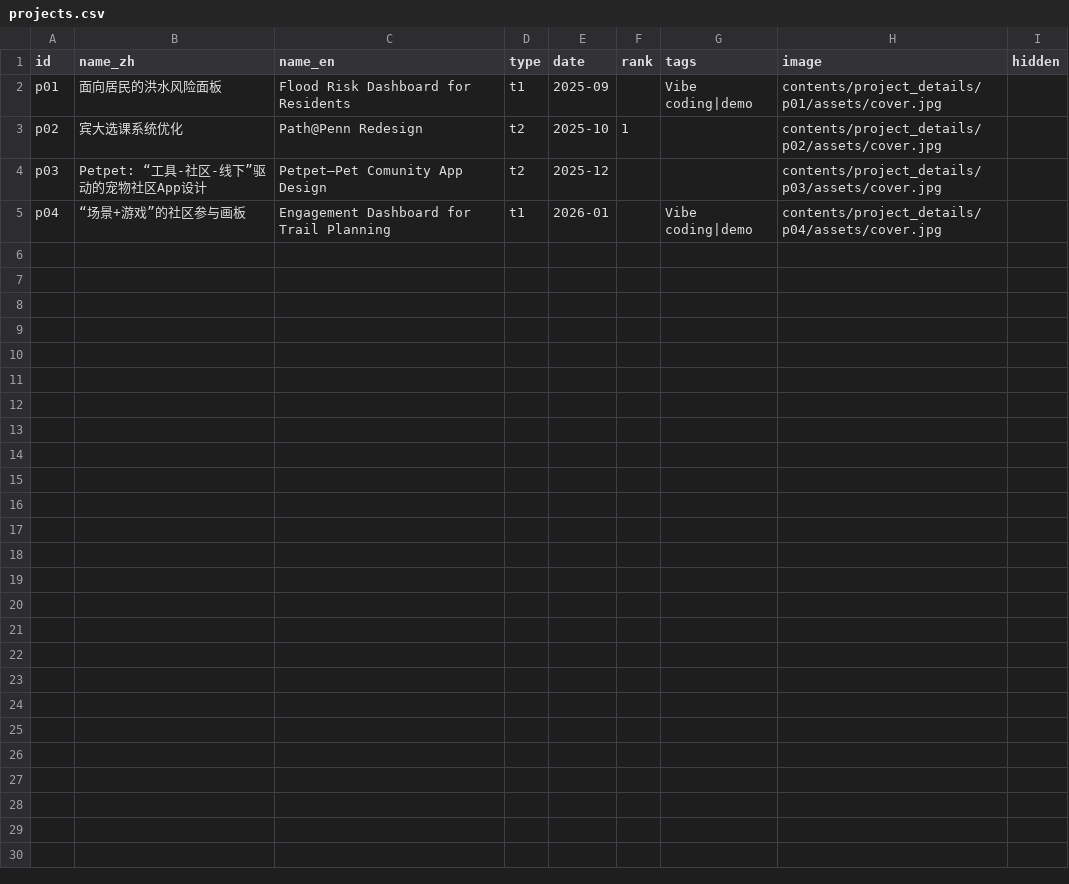
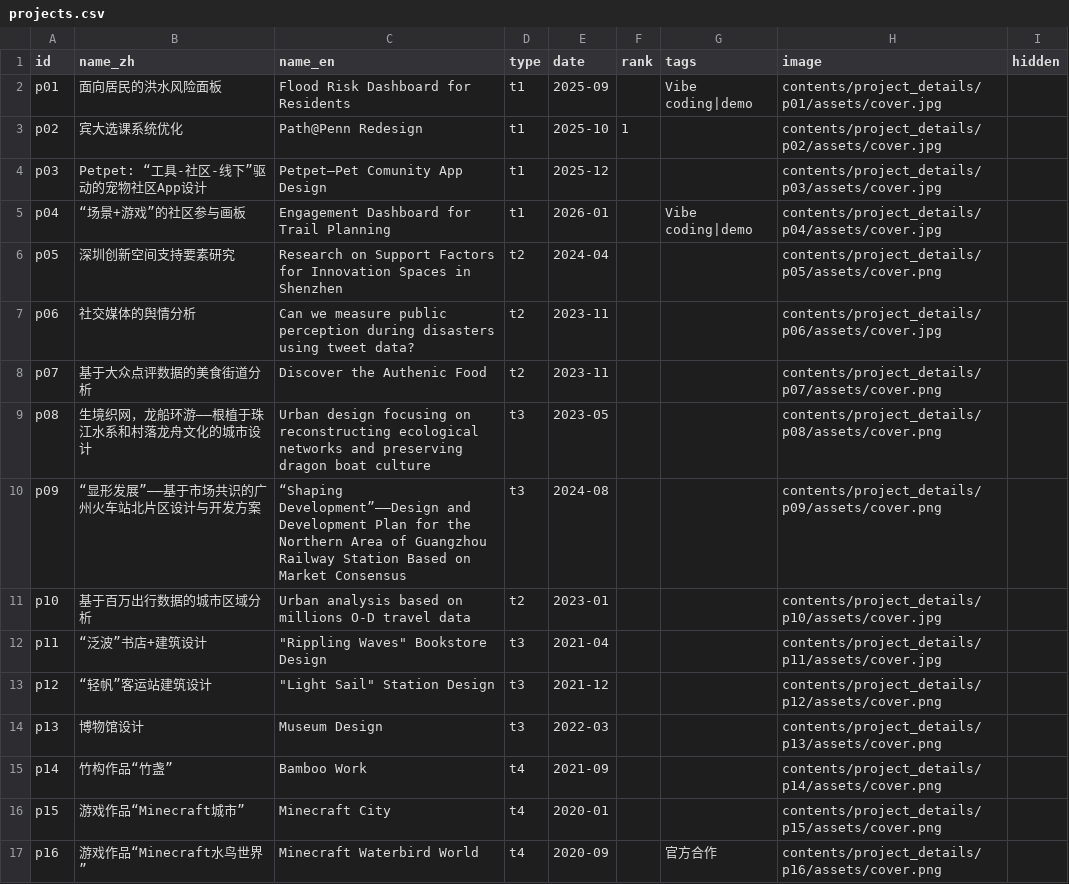
Before and after one commit to CenJinHeng/web, a CSV file: contents/assets/projects.csv, drawn as a sheet.

Commit message:
content update

```diff
--- a/contents/assets/projects.csv
+++ b/contents/assets/projects.csv
@@ -2,4 +2,16 @@ id,name_zh,name_en,type,date,rank,tags,image,hidden
 p01,面向居民的洪水风险面板,Flood Risk Dashboard for Residents,t1,2025-09,,Vibe coding|demo,contents/project_details/p01/assets/cover.jpg,
-p02,宾大选课系统优化,Path@Penn Redesign,t2,2025-10,1,,contents/project_details/p02/assets/cover.jpg,
-p03,Petpet: “工具-社区-线下”驱动的宠物社区App设计,Petpet—Pet Comunity App Design,t2,2025-12,,,contents/project_details/p03/assets/cover.jpg,
+p02,宾大选课系统优化,Path@Penn Redesign,t1,2025-10,1,,contents/project_details/p02/assets/cover.jpg,
+p03,Petpet: “工具-社区-线下”驱动的宠物社区App设计,Petpet—Pet Comunity App Design,t1,2025-12,,,contents/project_details/p03/assets/cover.jpg,
 p04,“场景+游戏”的社区参与画板,Engagement Dashboard for Trail Planning,t1,2026-01,,Vibe coding|demo,contents/project_details/p04/assets/cover.jpg,
+p05,深圳创新空间支持要素研究,Research on Support Factors for Innovation Spaces in Shenzhen,t2,2024-04,,,contents/project_details/p05/assets/cover.png,
+p06,社交媒体的舆情分析,Can we measure public perception during disasters using tweet data?,t2,2023-11,,,contents/project_details/p06/assets/cover.jpg,
+p07,基于大众点评数据的美食街道分析,Discover the Authenic Food,t2,2023-11,,,contents/project_details/p07/assets/cover.png,
+p08,生境织网，龙船环游——根植于珠江水系和村落龙舟文化的城市设计,Urban design focusing on reconstructing ecological networks and preserving dragon boat culture,t3,2023-05,,,contents/project_details/p08/assets/cover.png,
+p09,“显形发展”——基于市场共识的广州火车站北片区设计与开发方案,“Shaping Development”——Design and Development Plan for the Northern Area of Guangzhou Railway Station Based on Market Consensus,t3,2024-08,,,contents/project_details/p09/assets/cover.png,
+p10,基于百万出行数据的城市区域分析,Urban analysis based on millions O-D travel data,t2,2023-01,,,contents/project_details/p10/assets/cover.jpg,
+p11,“泛波”书店+建筑设计,"""Rippling Waves"" Bookstore Design",t3,2021-04,,,contents/project_details/p11/assets/cover.jpg,
+p12,“轻帆”客运站建筑设计,"""Light Sail"" Station Design",t3,2021-12,,,contents/project_details/p12/assets/cover.png,
+p13,博物馆设计,Museum Design,t3,2022-03,,,contents/project_details/p13/assets/cover.png,
+p14,竹构作品“竹盏”,Bamboo Work,t4,2021-09,,,contents/project_details/p14/assets/cover.png,
+p15,游戏作品“Minecraft城市”,Minecraft City,t4,2020-01,,,contents/project_details/p15/assets/cover.png,
+p16,游戏作品“Minecraft水鸟世界”,Minecraft Waterbird World,t4,2020-09,,官方合作,contents/project_details/p16/assets/cover.png,
```
Also changed, not shown: 27 other files.
